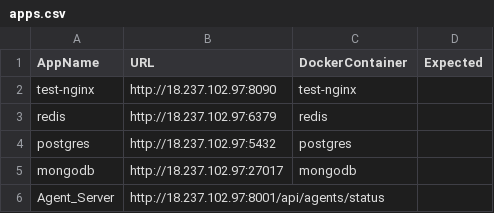
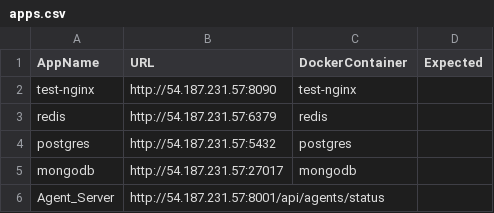
Before and after one commit to tipseetroy-code/MonitoringAlert, a CSV file: apps.csv, drawn as a sheet.

Commit message:
Update EC2 IP address from 18.237.102.97 to 54.187.231.57

```diff
--- a/apps.csv
+++ b/apps.csv
@@ -1,6 +1,6 @@
 AppName,URL,DockerContainer,Expected
-test-nginx,http://18.237.102.97:8090,test-nginx,
-redis,http://18.237.102.97:6379,redis,
-postgres,http://18.237.102.97:5432,postgres,
-mongodb,http://18.237.102.97:27017,mongodb,
-Agent_Server,http://18.237.102.97:8001/api/agents/status,,
+test-nginx,http://54.187.231.57:8090,test-nginx,
+redis,http://54.187.231.57:6379,redis,
+postgres,http://54.187.231.57:5432,postgres,
+mongodb,http://54.187.231.57:27017,mongodb,
+Agent_Server,http://54.187.231.57:8001/api/agents/status,,
```
